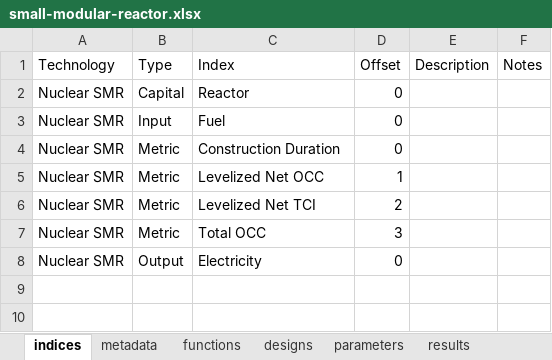
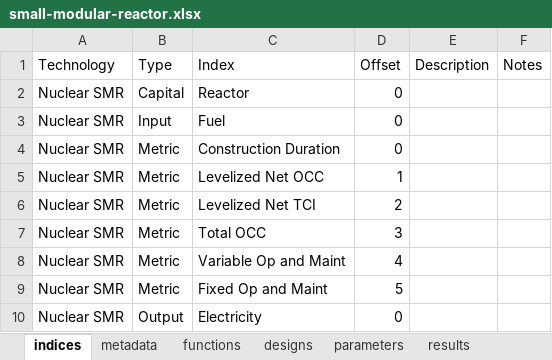
Before and after one commit to NREL/tyche, an Excel workbook: src/technology/small-modular-reactor/small-modular-reactor.xlsx, sheet indices, drawn as a sheet; values as stored, in another font and other column widths than the file's, no borders; the diff names each change by its address in the sheet, - before the commit and + after, or states it on an @@ line.

Commit message:
adds variable and fixed op and maint costs as metrics

```diff
--- a/src/technology/small-modular-reactor/small-modular-reactor.xlsx (sheet indices)
+++ b/src/technology/small-modular-reactor/small-modular-reactor.xlsx (sheet indices)
+row 8: Nuclear SMR | Metric | Variable Op and Maint | 4
+row 9: Nuclear SMR | Metric | Fixed Op and Maint | 5
```
Also changed, not shown: sheet parameters, sheet results, 1 other file.
